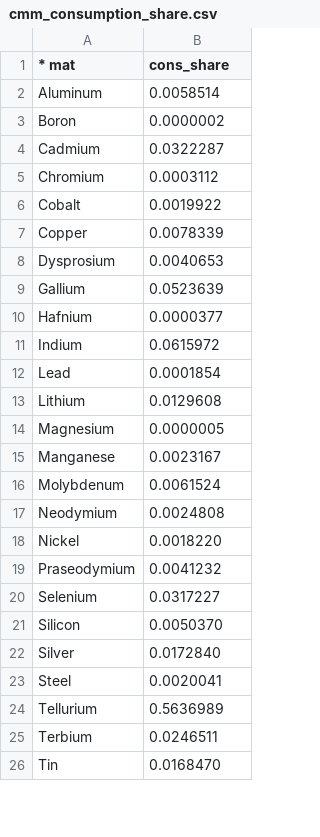
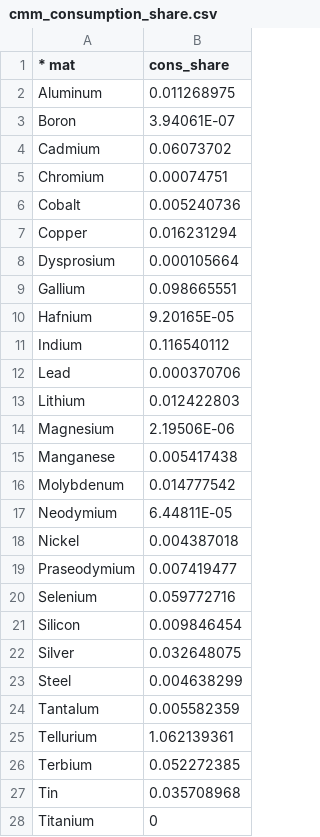
Before and after one commit to ReEDS-Model/ReEDS, a CSV file: cmm_consumption_share.csv, drawn as a sheet; only a part is shown; the diff covers the shown part only.

```diff
--- a/cmm_consumption_share.csv
+++ b/cmm_consumption_share.csv
@@ -1,26 +1,28 @@
 * mat,cons_share
-Aluminum,0.0058514
-Boron,0.0000002
-Cadmium,0.0322287
-Chromium,0.0003112
-Cobalt,0.0019922
-Copper,0.0078339
-Dysprosium,0.0040653
-Gallium,0.0523639
-Hafnium,0.0000377
-Indium,0.0615972
-Lead,0.0001854
-Lithium,0.0129608
-Magnesium,0.0000005
-Manganese,0.0023167
-Molybdenum,0.0061524
-Neodymium,0.0024808
-Nickel,0.0018220
-Praseodymium,0.0041232
-Selenium,0.0317227
-Silicon,0.0050370
-Silver,0.0172840
-Steel,0.0020041
-Tellurium,0.5636989
-Terbium,0.0246511
-Tin,0.0168470
+Aluminum,0.011268975
+Boron,3.94061E-07
+Cadmium,0.06073702
+Chromium,0.00074751
+Cobalt,0.005240736
+Copper,0.016231294
+Dysprosium,0.000105664
+Gallium,0.098665551
+Hafnium,9.20165E-05
+Indium,0.116540112
+Lead,0.000370706
+Lithium,0.012422803
+Magnesium,2.19506E-06
+Manganese,0.005417438
+Molybdenum,0.014777542
+Neodymium,6.44811E-05
+Nickel,0.004387018
+Praseodymium,0.007419477
+Selenium,0.059772716
+Silicon,0.009846454
+Silver,0.032648075
+Steel,0.004638299
+Tantalum,0.005582359
+Tellurium,1.062139361
+Terbium,0.052272385
+Tin,0.035708968
+Titanium,0
```
Also changed, not shown: 5 edited cells elsewhere in this file, cases_materials_baseline.csv, cases_materials_copper.csv, 2 other files.
